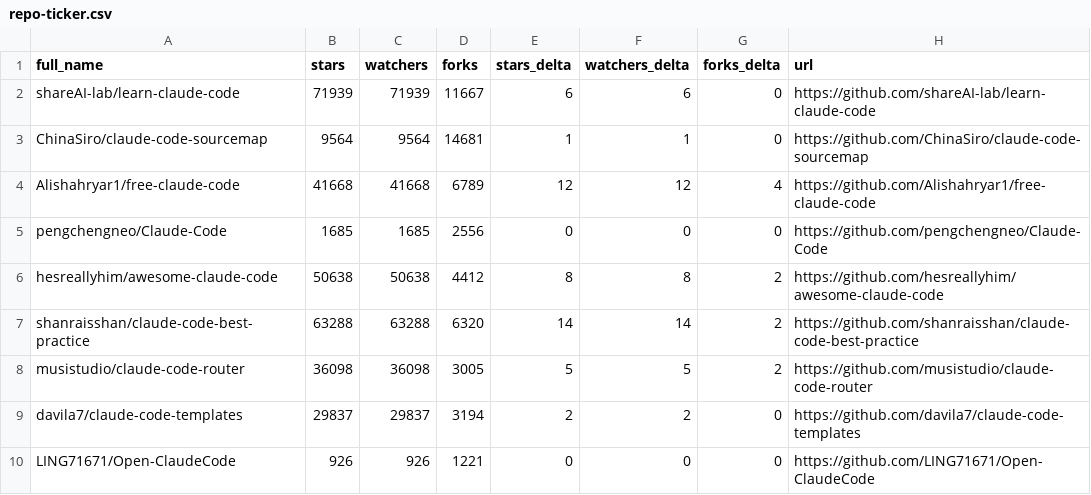
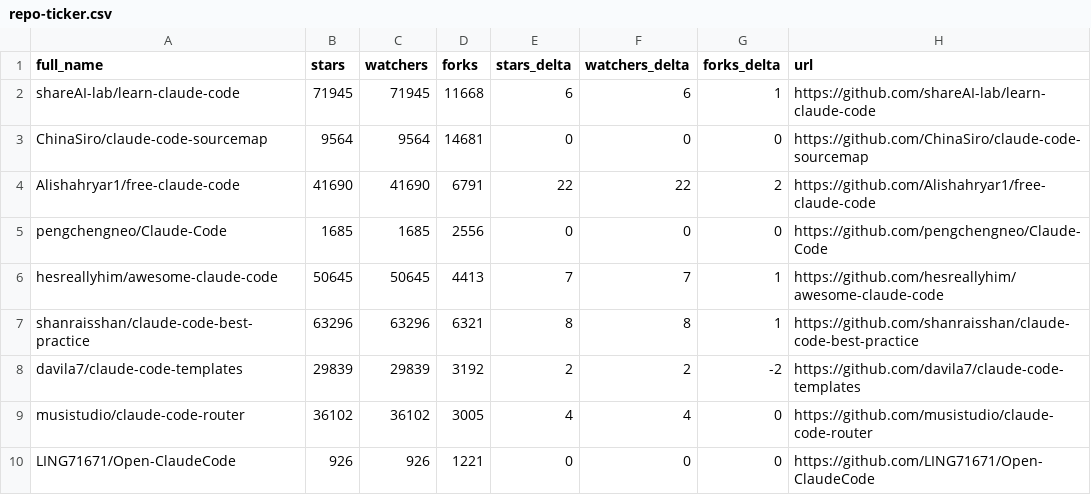
Before and after one commit to davisbuilds/awesome-claude-code, a CSV file: data/repo-ticker.csv, drawn as a sheet; only a part is shown; the diff covers the shown part only.

```diff
--- a/data/repo-ticker.csv
+++ b/data/repo-ticker.csv
@@ -1,10 +1,10 @@
 full_name,stars,watchers,forks,stars_delta,watchers_delta,forks_delta,url
-shareAI-lab/learn-claude-code,71939,71939,11667,6,6,0,https://github.com/shareAI-lab/learn-claude-code
-ChinaSiro/claude-code-sourcemap,9564,9564,14681,1,1,0,https://github.com/ChinaSiro/claude-code-sourcemap
-Alishahryar1/free-claude-code,41668,41668,6789,12,12,4,https://github.com/Alishahryar1/free-claude-code
+shareAI-lab/learn-claude-code,71945,71945,11668,6,6,1,https://github.com/shareAI-lab/learn-claude-code
+ChinaSiro/claude-code-sourcemap,9564,9564,14681,0,0,0,https://github.com/ChinaSiro/claude-code-sourcemap
+Alishahryar1/free-claude-code,41690,41690,6791,22,22,2,https://github.com/Alishahryar1/free-claude-code
 pengchengneo/Claude-Code,1685,1685,2556,0,0,0,https://github.com/pengchengneo/Claude-Code
-hesreallyhim/awesome-claude-code,50638,50638,4412,8,8,2,https://github.com/hesreallyhim/awesome-claude-code
-shanraisshan/claude-code-best-practice,63288,63288,6320,14,14,2,https://github.com/shanraisshan/claude-code-best-practice
-musistudio/claude-code-router,36098,36098,3005,5,5,2,https://github.com/musistudio/claude-code-router
-davila7/claude-code-templates,29837,29837,3194,2,2,0,https://github.com/davila7/claude-code-templates
+hesreallyhim/awesome-claude-code,50645,50645,4413,7,7,1,https://github.com/hesreallyhim/awesome-claude-code
+shanraisshan/claude-code-best-practice,63296,63296,6321,8,8,1,https://github.com/shanraisshan/claude-code-best-practice
+davila7/claude-code-templates,29839,29839,3192,2,2,-2,https://github.com/davila7/claude-code-templates
+musistudio/claude-code-router,36102,36102,3005,4,4,0,https://github.com/musistudio/claude-code-router
 LING71671/Open-ClaudeCode,926,926,1221,0,0,0,https://github.com/LING71671/Open-ClaudeCode
```
Also changed, not shown: 1 added row, 1 removed row and 133 edited cells elsewhere in this file, 4 other files.
